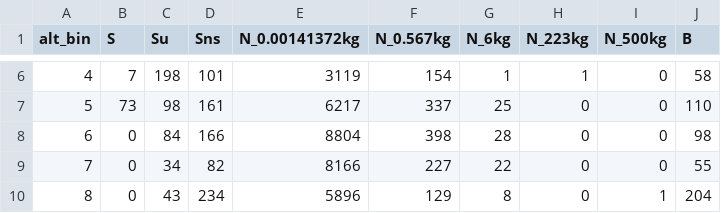
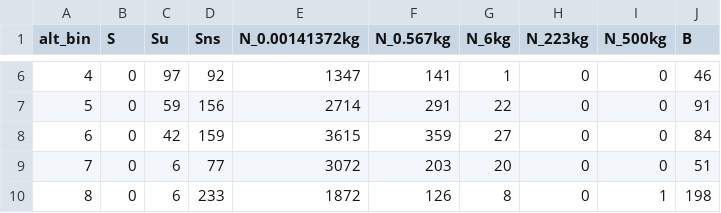
Before and after one commit to blueriver212/OPUS, a CSV file: pyssem/utils/launch/data/x0.csv, drawn as a sheet; only a part is shown, gaps mark what is left out; the diff covers the shown part only.

```diff
--- a/pyssem/utils/launch/data/x0.csv
+++ b/pyssem/utils/launch/data/x0.csv
@@ -6,5 +6,5 @@ alt_bin,S,Su,Sns,N_0.00141372kg,N_0.567kg,N_6kg,N_223kg,N_500kg,B
-4,7,198,101,3119,154,1,1,0,58
-5,73,98,161,6217,337,25,0,0,110
-6,0,84,166,8804,398,28,0,0,98
-7,0,34,82,8166,227,22,0,0,55
-8,0,43,234,5896,129,8,0,1,204
+4,0,97,92,1347,141,1,0,0,46
+5,0,59,156,2714,291,22,0,0,91
+6,0,42,159,3615,359,27,0,0,84
+7,0,6,77,3072,203,20,0,0,51
+8,0,6,233,1872,126,8,0,1,198
```
Also changed, not shown: 34 edited cells elsewhere in this file, 9 other files.
